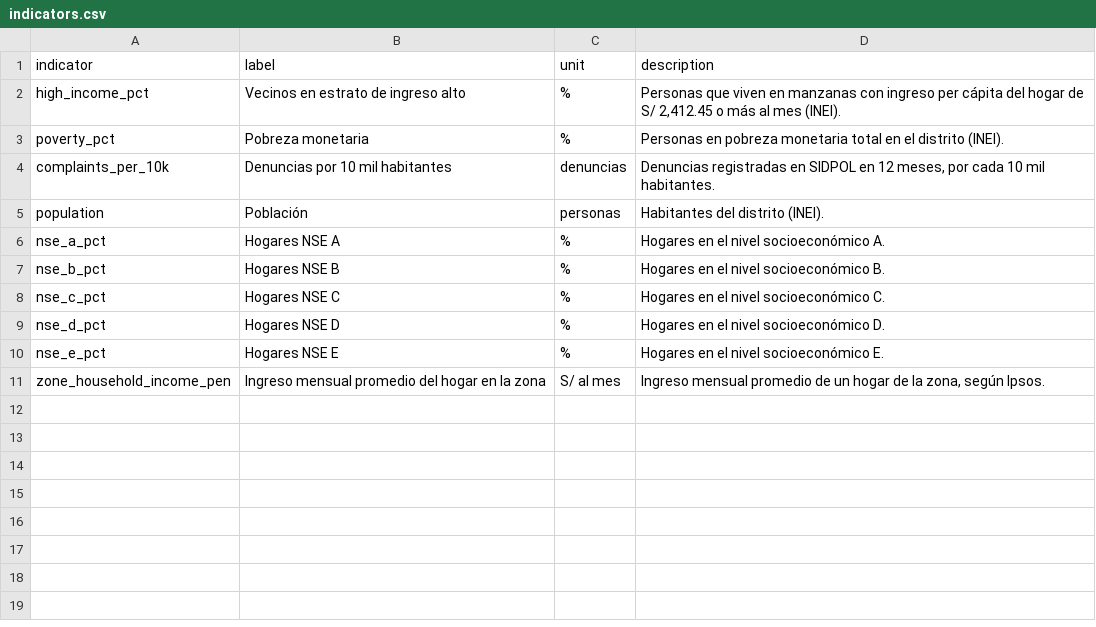
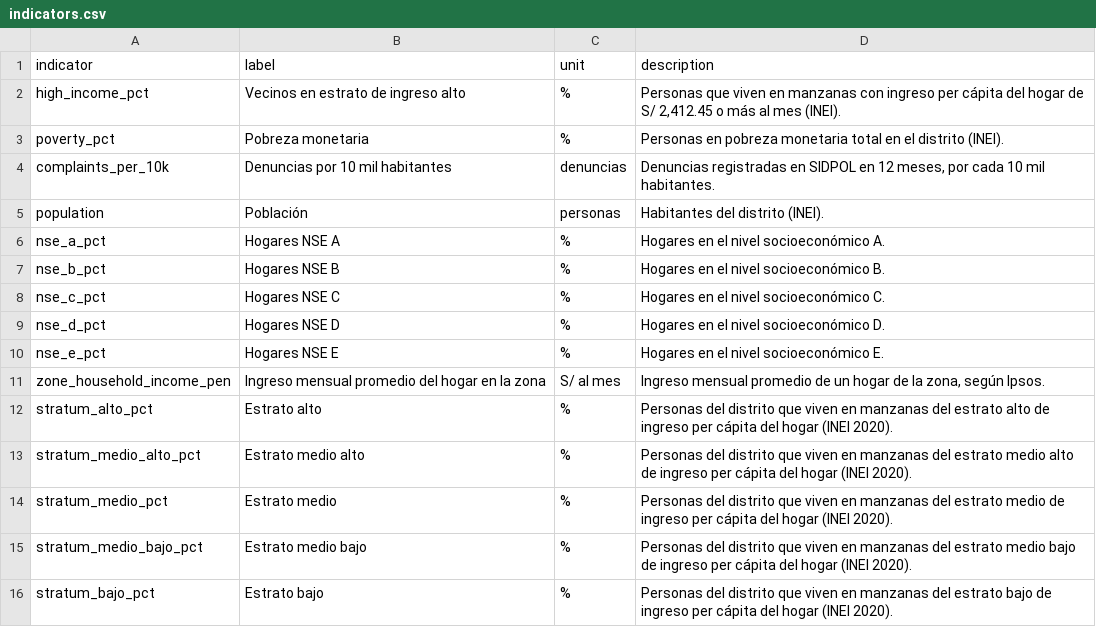
Before and after one commit to arturoLucazzz/dptos, a CSV file: data/stats/indicators.csv, drawn as a sheet; the diff names each change by its address in the sheet, - before the commit and + after, or states it on an @@ line.

Commit message:
data: INEI 2020 income strata per district, with income ranges

```diff
--- a/data/stats/indicators.csv
+++ b/data/stats/indicators.csv
+row 12: stratum_alto_pct | Estrato alto | % | Personas del distrito que viven en manzanas del estrato alto de ingreso per cápita del hogar (INEI 2020).
+row 13: stratum_medio_alto_pct | Estrato medio alto | % | Personas del distrito que viven en manzanas del estrato medio alto de ingreso per cápita del hogar (INEI 2020).
+row 14: stratum_medio_pct | Estrato medio | % | Personas del distrito que viven en manzanas del estrato medio de ingreso per cápita del hogar (INEI 2020).
+row 15: stratum_medio_bajo_pct | Estrato medio bajo | % | Personas del distrito que viven en manzanas del estrato medio bajo de ingreso per cápita del hogar (INEI 2020).
+row 16: stratum_bajo_pct | Estrato bajo | % | Personas del distrito que viven en manzanas del estrato bajo de ingreso per cápita del hogar (INEI 2020).
```
Also changed, not shown: 7 other files.
